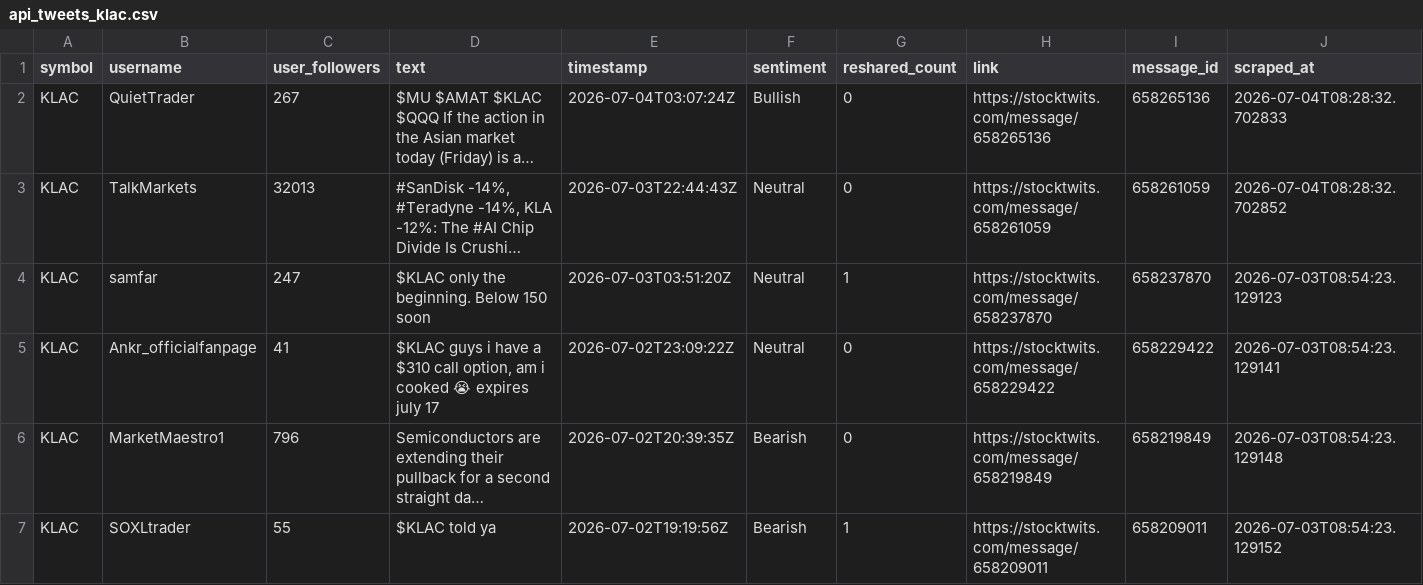
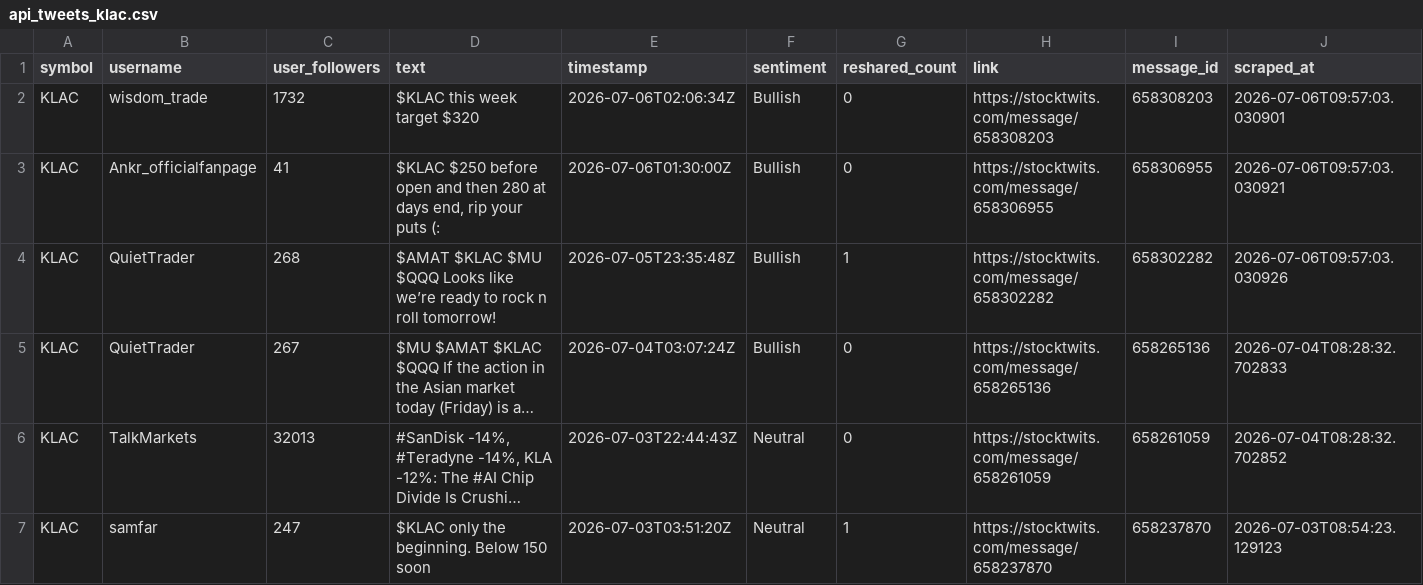
Before and after one commit to ashleyhu3/rays-research, a CSV file: stocktwits/Stocktwits-Scraper-main/data/api_tweets_klac.csv, drawn as a sheet; only a part is shown; the shorter side is filled out with more unchanged rows; long unchanged cells end in …; the diff names each change by its address in the sheet, - before the commit and + after, or states it on an @@ line.

```diff
--- a/stocktwits/Stocktwits-Scraper-main/data/api_tweets_klac.csv
+++ b/stocktwits/Stocktwits-Scraper-main/data/api_tweets_klac.csv
+row 2: KLAC | wisdom_trade | 1732 | $KLAC this week target $320 | 2026-07-06T02:06:34Z | Bullish | 0 | https://stocktwits.com/message/658308203 | 658308203 | 2026-07-06T09:57:03.030901
+row 3: KLAC | Ankr_officialfanpage | 41 | $KLAC $250 before open and then 280 at days end, rip your puts (: | 2026-07-06T01:30:00Z | Bullish | 0 | https://stocktwits.com/message/658306955 | 658306955 | 2026-07-06T09:57:03.030921
+row 4: KLAC | QuietTrader | 268 | $AMAT $KLAC $MU $QQQ Looks like we’re ready to rock n roll tomorrow! | 2026-07-05T23:35:48Z | Bullish | 1 | https://stocktwits.com/message/658302282 | 658302282 | 2026-07-06T09:57:03.030926
```
Also changed, not shown: stocktwits/Stocktwits-Scraper-main/data/api_tweets_cien.csv, stocktwits/Stocktwits-Scraper-main/data/api_tweets_cohr.csv, 12 other files.
